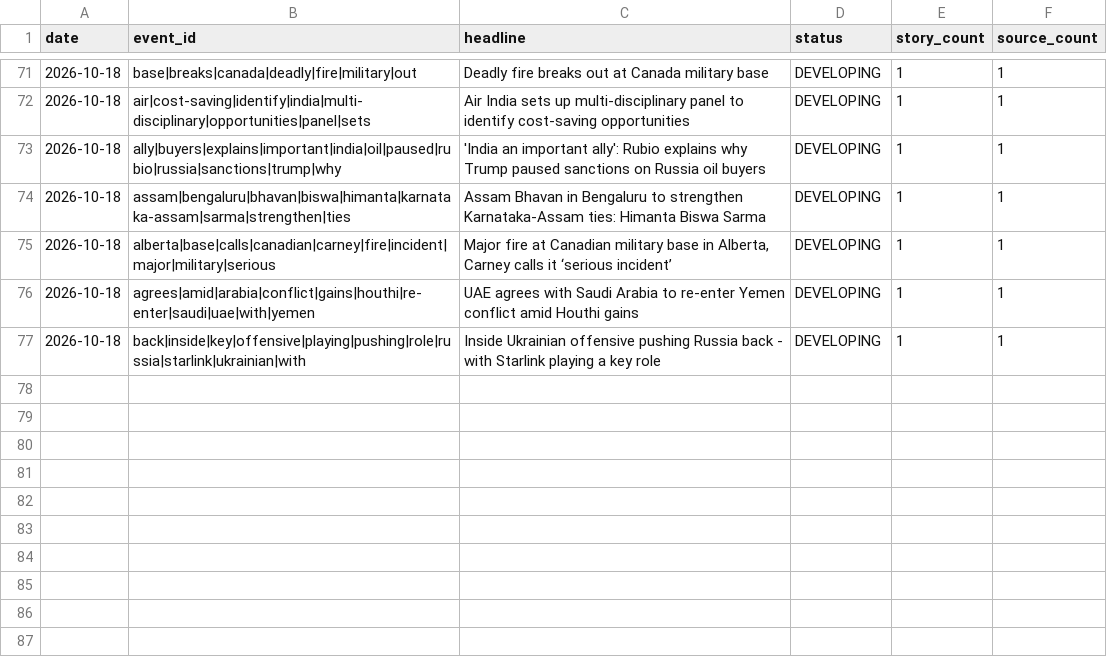
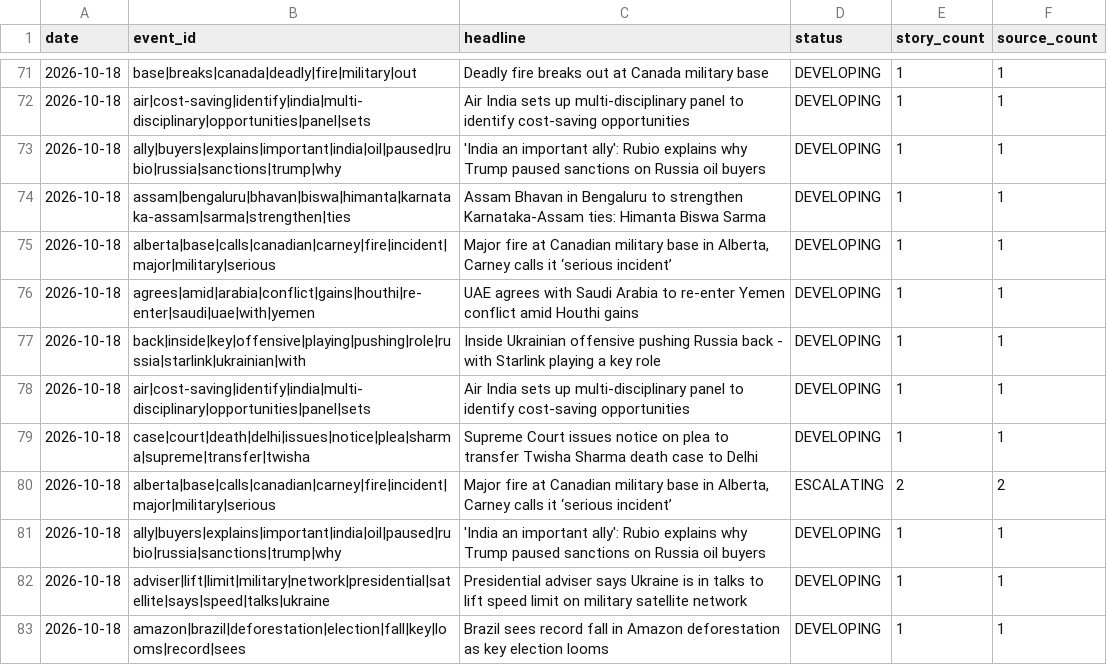
Before and after one commit to vishwasgarg5/news-knowledge-bot, a CSV file: data/event_memory.csv, drawn as a sheet; only a part is shown, gaps mark what is left out; the diff names each change by its address in the sheet, - before the commit and + after, or states it on an @@ line.

```diff
--- a/data/event_memory.csv
+++ b/data/event_memory.csv
+row 78: 2026-10-18 | air|cost-saving|identify|india|multi-disciplinary|opportunities|panel|sets | Air India sets up multi-disciplinary panel to identify cost-saving opportunities | DEVELOPING | 1 | 1
+row 79: 2026-10-18 | case|court|death|delhi|issues|notice|plea|sharma|supreme|transfer|twisha | Supreme Court issues notice on plea to transfer Twisha Sharma death case to Delhi | DEVELOPING | 1 | 1
+row 80: 2026-10-18 | alberta|base|calls|canadian|carney|fire|incident|major|military|serious | Major fire at Canadian military base in Alberta, Carney calls it ‘serious incident’ | ESCALATING | 2 | 2
+row 81: 2026-10-18 | ally|buyers|explains|important|india|oil|paused|rubio|russia|sanctions|trump|why | 'India an important ally': Rubio explains why Trump paused sanctions on Russia oil buyers | DEVELOPING | 1 | 1
+row 82: 2026-10-18 | adviser|lift|limit|military|network|presidential|satellite|says|speed|talks|ukraine | Presidential adviser says Ukraine is in talks to lift speed limit on military satellite network | DEVELOPING | 1 | 1
+row 83: 2026-10-18 | amazon|brazil|deforestation|election|fall|key|looms|record|sees | Brazil sees record fall in Amazon deforestation as key election looms | DEVELOPING | 1 | 1
```
Also changed, not shown: data/entity_memory.csv, data/knowledge_daily.csv, 7 other files.
